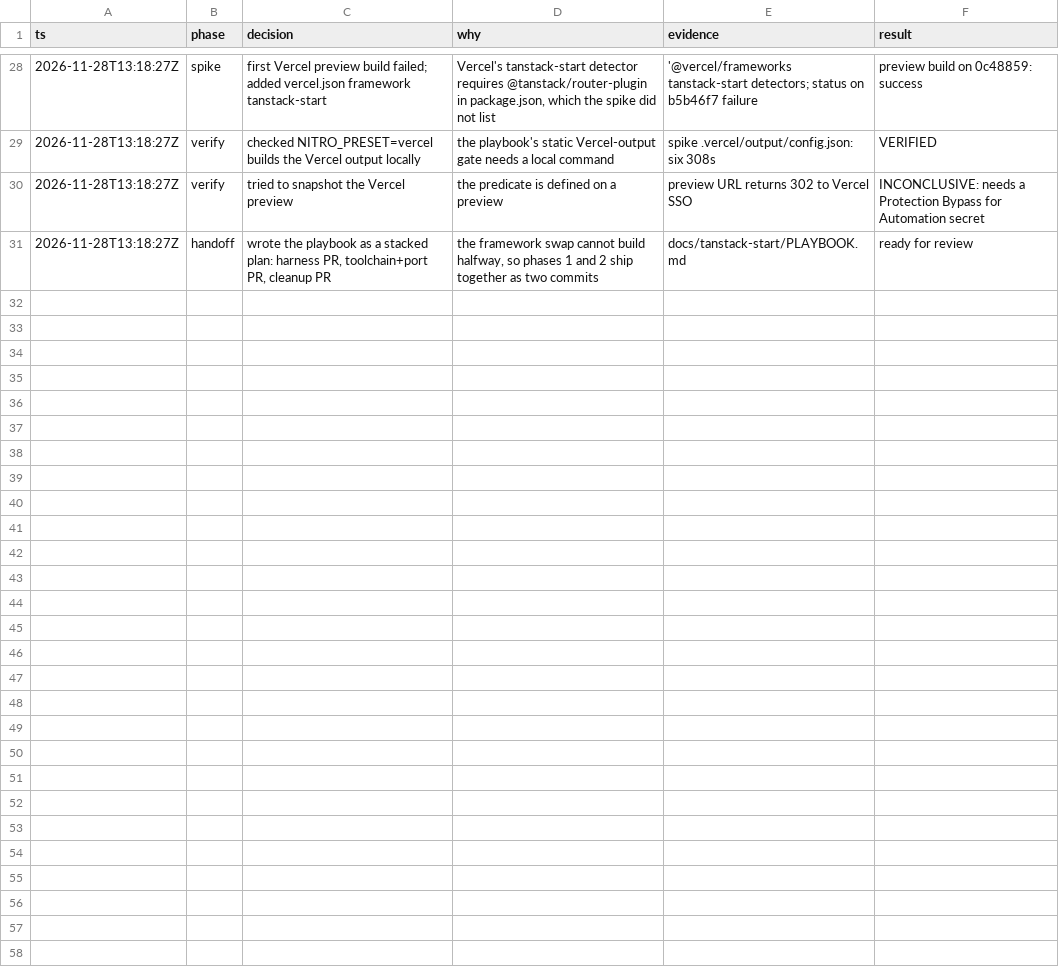
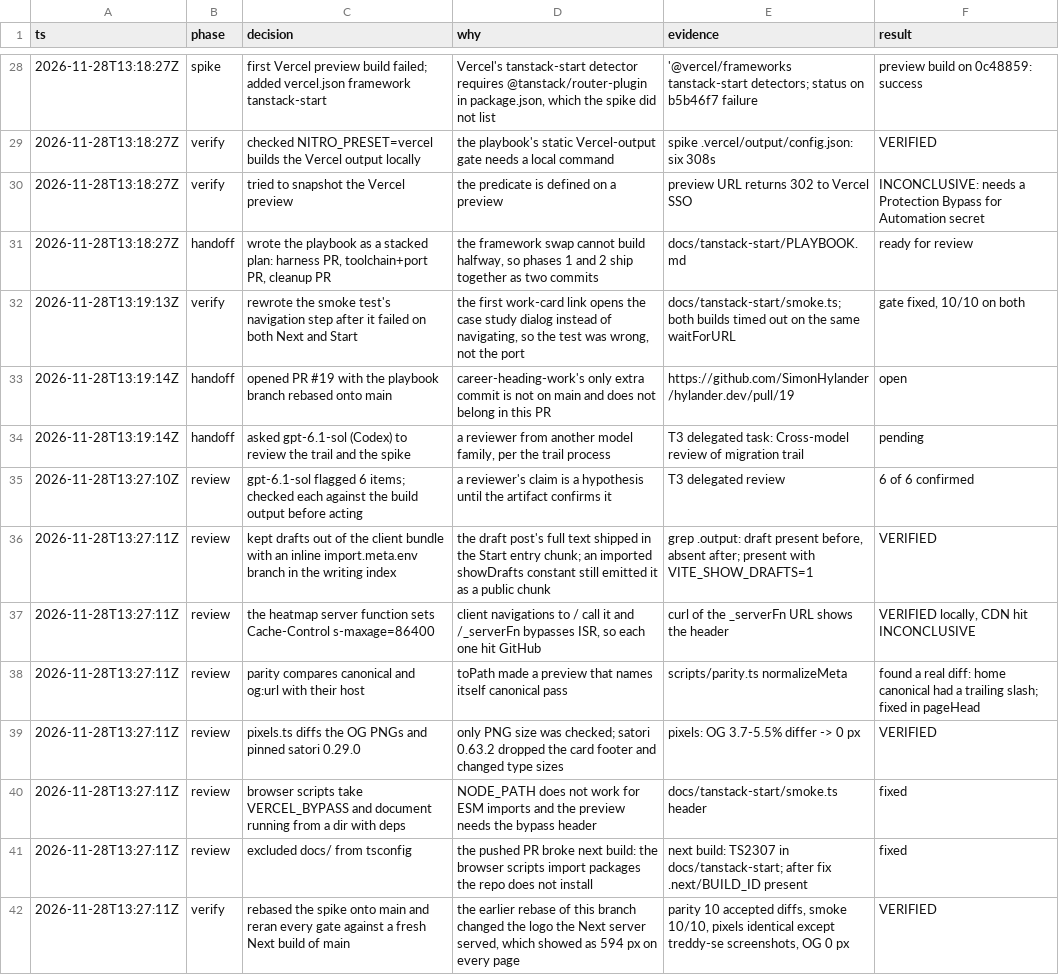
Before and after one commit to SimonHylander/hylander.dev, a TSV file: docs/tanstack-start/decisions.tsv, drawn as a sheet; only a part is shown, gaps mark what is left out.

Commit message:
Fix the playbook gaps a cross-model review found
Drafts leaked into the client bundle, the heatmap server function was uncached,
canonical hosts and OG images were not compared, and the browser harness could
not reach a protected preview. Excludes docs/ from tsconfig so next build passes.

```diff
--- a/docs/tanstack-start/decisions.tsv
+++ b/docs/tanstack-start/decisions.tsv
@@ -31 +31,12 @@ ts	phase	decision	why	evidence	result
 2026-11-28T13:18:27Z	handoff	wrote the playbook as a stacked plan: harness PR, toolchain+port PR, cleanup PR	the framework swap cannot build halfway, so phases 1 and 2 ship together as two commits	docs/tanstack-start/PLAYBOOK.md	ready for review
+2026-11-28T13:19:13Z	verify	rewrote the smoke test's navigation step after it failed on both Next and Start	the first work-card link opens the case study dialog instead of navigating, so the test was wrong, not the port	docs/tanstack-start/smoke.ts; both builds timed out on the same waitForURL	gate fixed, 10/10 on both
+2026-11-28T13:19:14Z	handoff	opened PR #19 with the playbook branch rebased onto main	career-heading-work's only extra commit is not on main and does not belong in this PR	https://github.com/SimonHylander/hylander.dev/pull/19	open
+2026-11-28T13:19:14Z	handoff	asked gpt-6.1-sol (Codex) to review the trail and the spike	a reviewer from another model family, per the trail process	T3 delegated task: Cross-model review of migration trail	pending
+2026-11-28T13:27:10Z	review	gpt-6.1-sol flagged 6 items; checked each against the build output before acting	a reviewer's claim is a hypothesis until the artifact confirms it	T3 delegated review	6 of 6 confirmed
+2026-11-28T13:27:11Z	review	kept drafts out of the client bundle with an inline import.meta.env branch in the writing index	the draft post's full text shipped in the Start entry chunk; an imported showDrafts constant still emitted it as a public chunk	grep .output: draft present before, absent after; present with VITE_SHOW_DRAFTS=1	VERIFIED
+2026-11-28T13:27:11Z	review	the heatmap server function sets Cache-Control s-maxage=86400	client navigations to / call it and /_serverFn bypasses ISR, so each one hit GitHub	curl of the _serverFn URL shows the header	VERIFIED locally, CDN hit INCONCLUSIVE
+2026-11-28T13:27:11Z	review	parity compares canonical and og:url with their host	toPath made a preview that names itself canonical pass	scripts/parity.ts normalizeMeta	found a real diff: home canonical had a trailing slash; fixed in pageHead
+2026-11-28T13:27:11Z	review	pixels.ts diffs the OG PNGs and pinned satori 0.29.0	only PNG size was checked; satori 0.63.2 dropped the card footer and changed type sizes	pixels: OG 3.7-5.5% differ -> 0 px	VERIFIED
+2026-11-28T13:27:11Z	review	browser scripts take VERCEL_BYPASS and document running from a dir with deps	NODE_PATH does not work for ESM imports and the preview needs the bypass header	docs/tanstack-start/smoke.ts header	fixed
+2026-11-28T13:27:11Z	review	excluded docs/ from tsconfig	the pushed PR broke next build: the browser scripts import packages the repo does not install	next build: TS2307 in docs/tanstack-start; after fix .next/BUILD_ID present	fixed
+2026-11-28T13:27:11Z	verify	rebased the spike onto main and reran every gate against a fresh Next build of main	the earlier rebase of this branch changed the logo the Next server served, which showed as 594 px on every page	parity 10 accepted diffs, smoke 10/10, pixels identical except treddy-se screenshots, OG 0 px	VERIFIED
```
Also changed, not shown: 7 other files.
